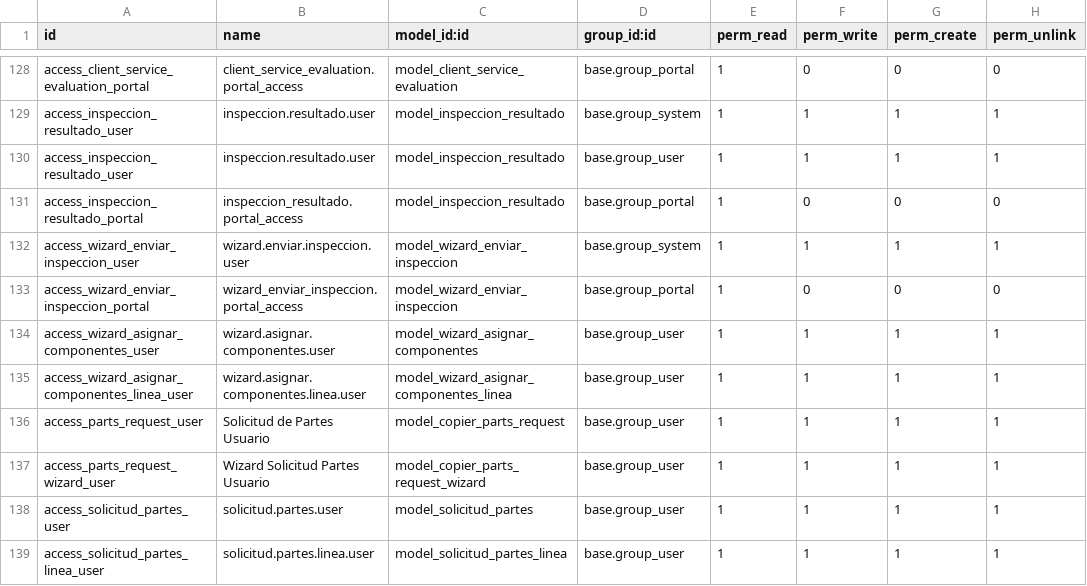
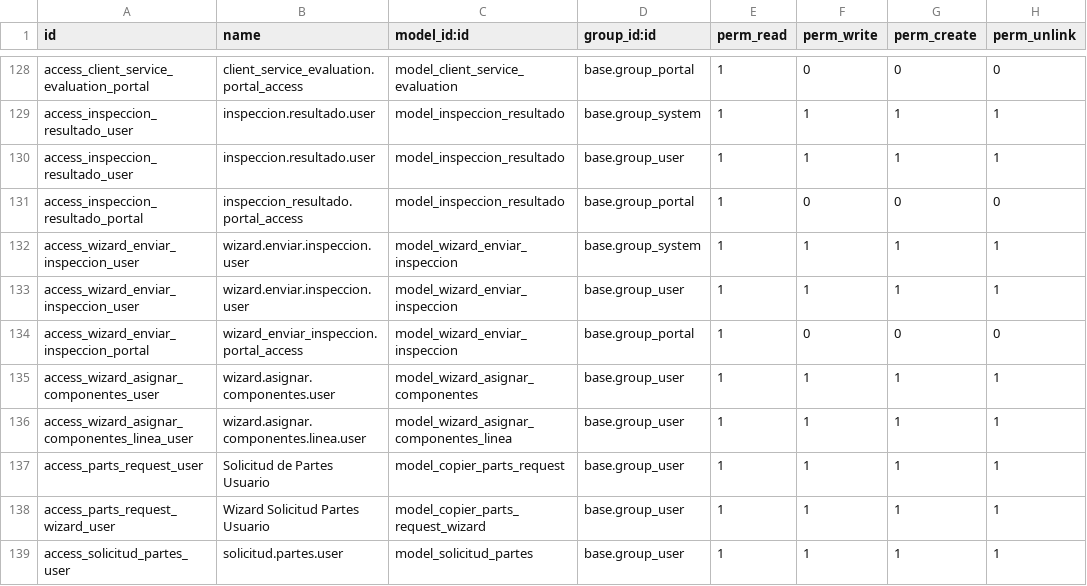
Before and after one commit to isidrovera/sat, a CSV file: security/ir.model.access.csv, drawn as a sheet; only a part is shown, gaps mark what is left out; the shorter side is filled out with more unchanged rows; the diff names each change by its address in the sheet, - before the commit and + after, or states it on an @@ line.

Commit message:
Update ir.model.access.csv

```diff
--- a/security/ir.model.access.csv
+++ b/security/ir.model.access.csv
+row 133: access_wizard_enviar_inspeccion_user | wizard.enviar.inspeccion.user | model_wizard_enviar_inspeccion | base.group_user | 1 | 1 | 1 | 1
```
